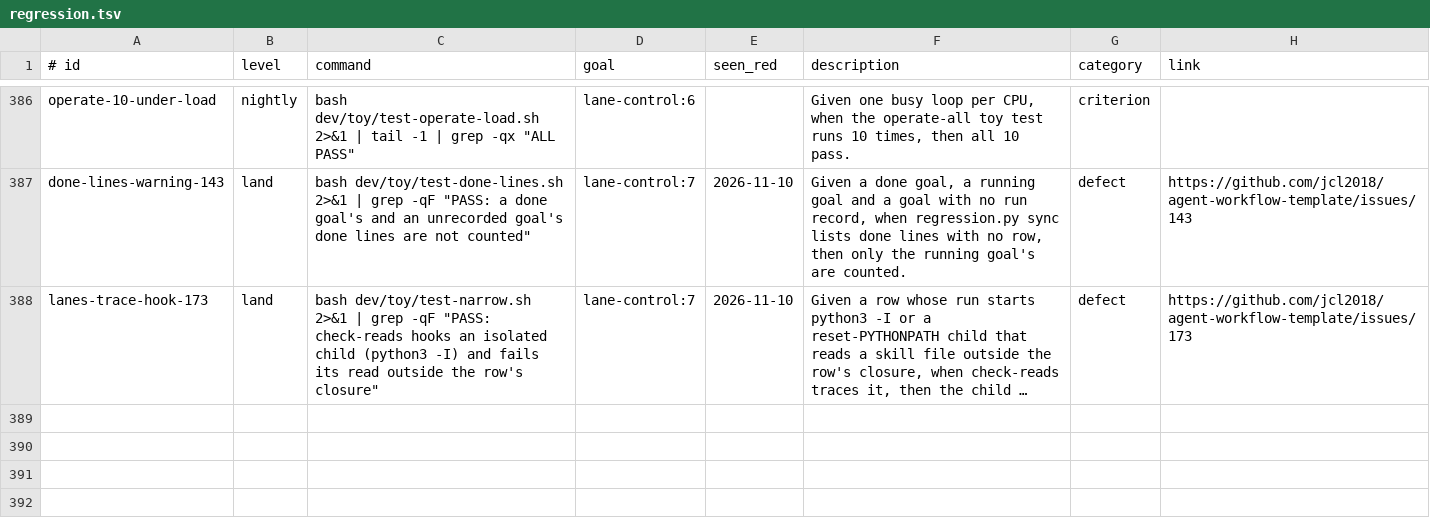
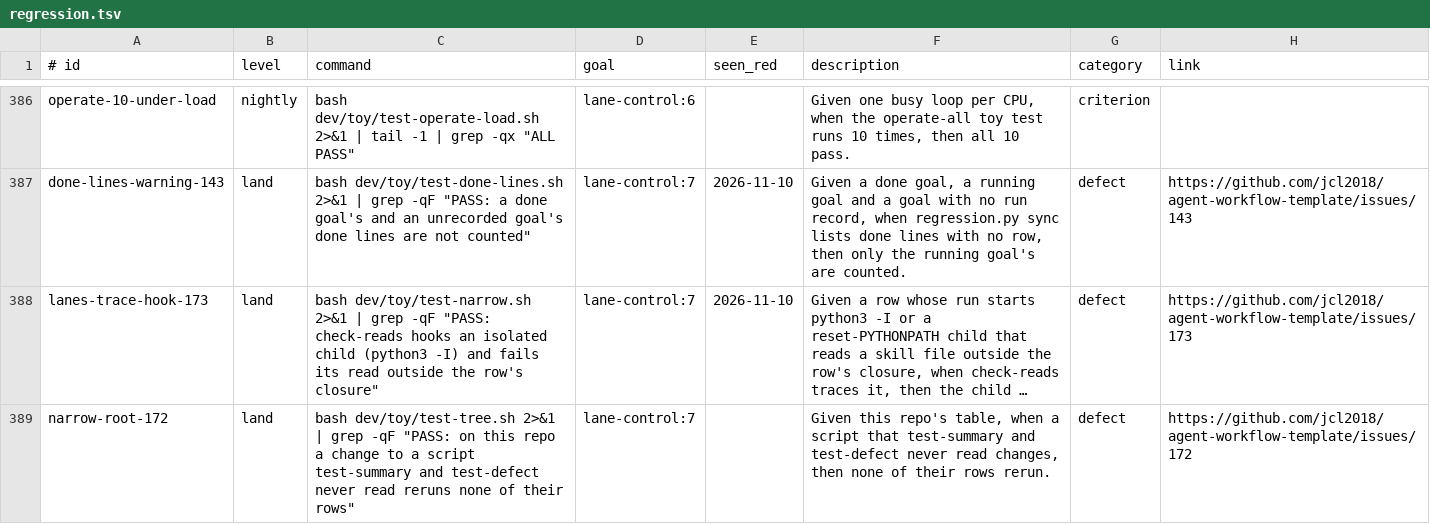
Before and after one commit to jcl2018/agent-workflow-template, a TSV file: .loop/regression.tsv, drawn as a sheet; only a part is shown, gaps mark what is left out; long unchanged cells end in …; the diff names each change by its address in the sheet, - before the commit and + after, or states it on an @@ line.

```diff
--- a/.loop/regression.tsv
+++ b/.loop/regression.tsv
+row 389: narrow-root-172 | land | bash dev/toy/test-tree.sh 2>&1 | grep -qF "PASS: on this repo a change to a script test-summary and test-defect never read reruns none of their rows" | lane-control:7 |  | Given this repo's table, when a script that test-summary and test-defect never read changes, then none of their rows rerun. | defect | https://github.com/jcl2018/agent-workflow-template/issues/172
```
